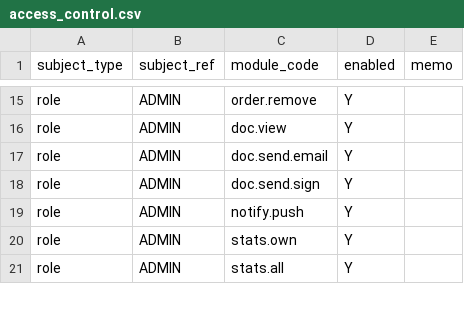
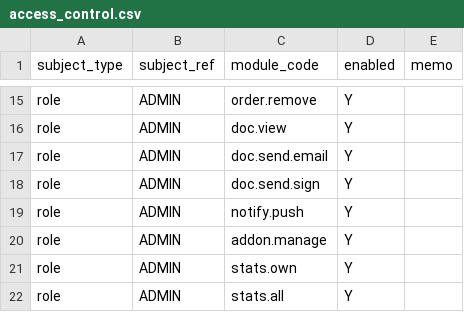
Before and after one commit to EVNSolution/buildup-ev, a CSV file: db/seed/access_control.csv, drawn as a sheet; only a part is shown, gaps mark what is left out; the diff names each change by its address in the sheet, - before the commit and + after, or states it on an @@ line.

```diff
--- a/db/seed/access_control.csv
+++ b/db/seed/access_control.csv
+row 20: role | ADMIN | addon.manage | Y
```
Also changed, not shown: db/seed/feature_module.csv, 23 other files.
